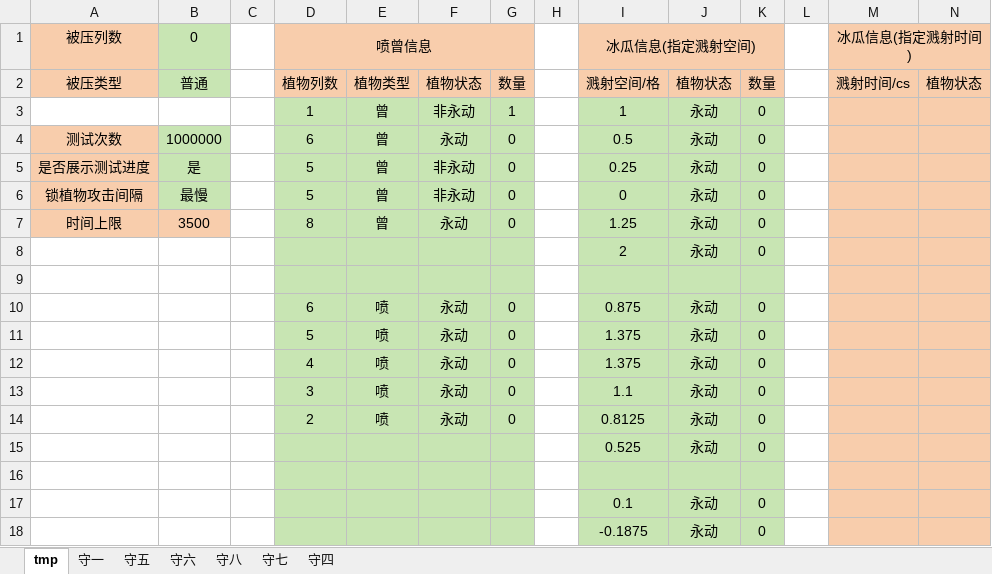
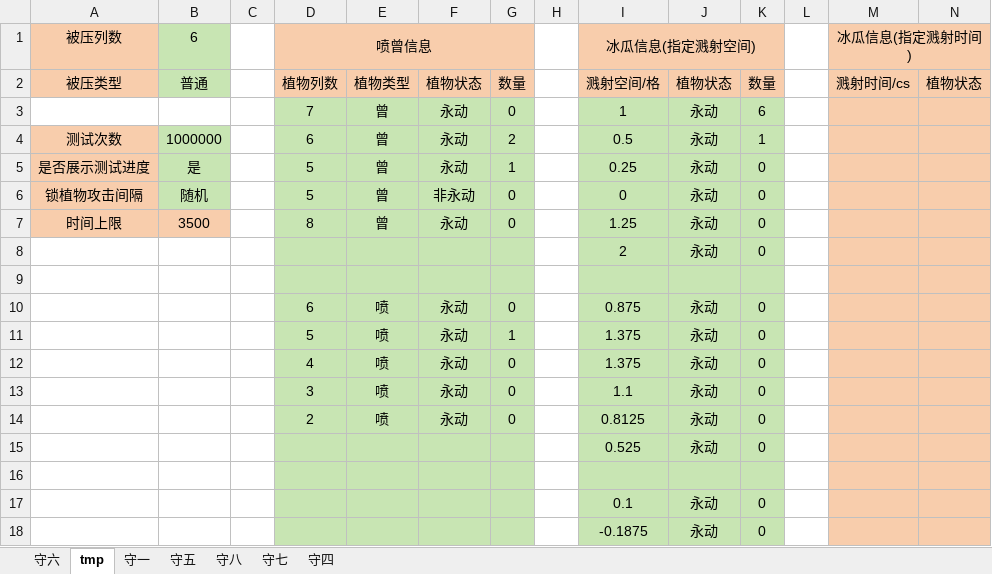
Before and after one commit to Leonhardqwq/simu_cpp, an Excel workbook: Zomboni/zomboni_test_info.xlsx, sheet tmp, drawn as a sheet; only a part is shown; values as stored, in another font and other column widths than the file's, no borders; removed rows and columns are numbered as before the commit, all else as after; rows hold the shown columns only; the diff names each change by its address in the sheet, - before the commit and + after, or states it on an @@ line.

Commit message:
新测试 	modified:   .gitignore 	modified:   Zomboni/zomboni_config.json 	modified:   Zomboni/zomboni_test_info.xlsx 	modified:   output.csv 	modified:   test.cpp

```diff
--- a/Zomboni/zomboni_test_info.xlsx (sheet tmp)
+++ b/Zomboni/zomboni_test_info.xlsx (sheet tmp)
@@ sheet tab order changed: 守六 | tmp | 守一 | 守五 | 守八 | 守七 | 守四 @@
-B1: 0
+B1: 6
-row 3:  |  |  | 1 | 曾 | 非永动 | 1 |  | 1 | 永动 | 0
+row 3:  |  |  | 7 | 曾 | 永动 | 0 |  | 1 | 永动 | 6
-G4: 0
+G4: 2
-K4: 0
+K4: 1
-F5: 非永动
+F5: 永动
-G5: 0
+G5: 1
-B6: 最慢
+B6: 随机
-G11: 0
+G11: 1
```
Also changed, not shown: sheet 守六, 4 other files.
